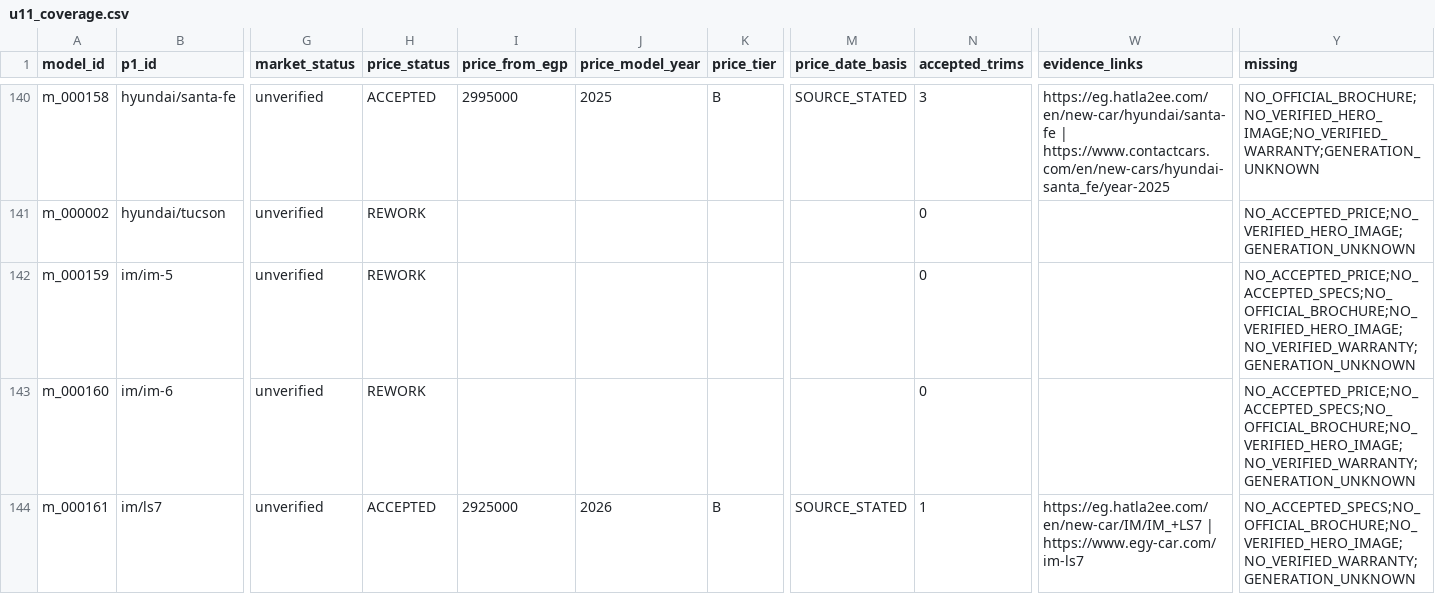
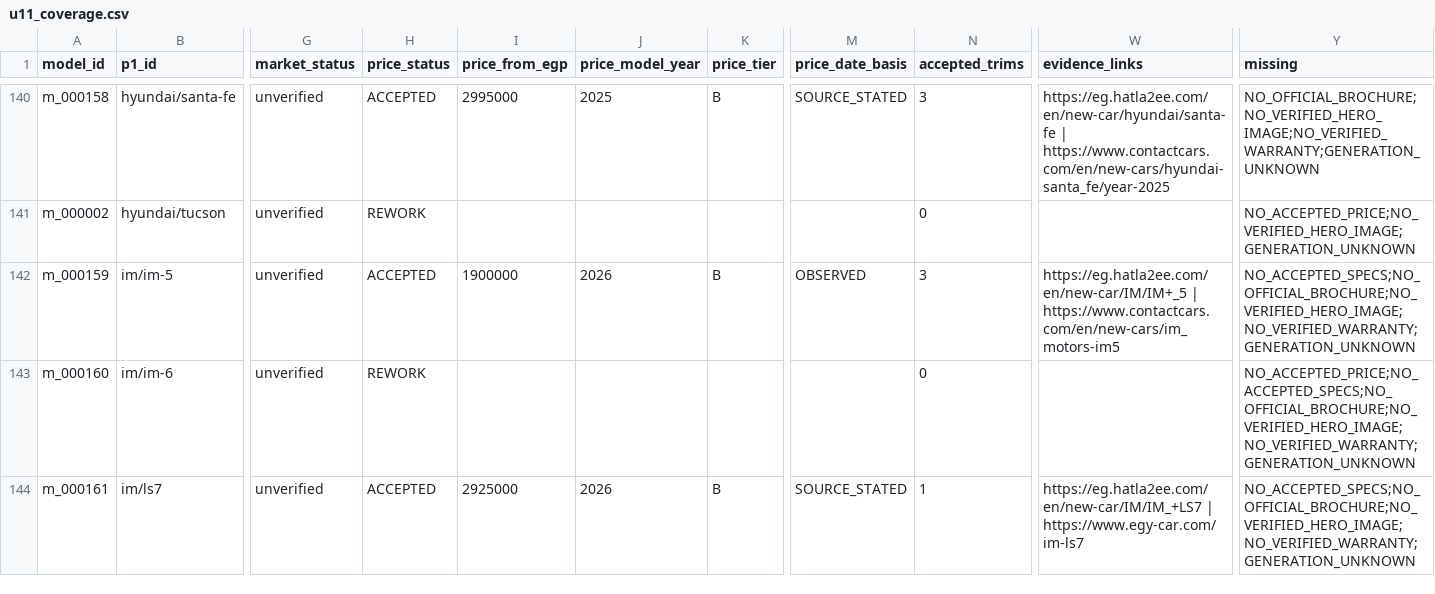
Before and after one commit to KingMega1/scratch, a CSV file: vehicle-data/review/u11_coverage.csv, drawn as a sheet; only a part is shown, gaps mark what is left out; the diff covers the shown part only; the diff names each change by its address in the sheet, - before the commit and + after, or states it on an @@ line.

```diff
--- a/vehicle-data/review/u11_coverage.csv
+++ b/vehicle-data/review/u11_coverage.csv
-H142 (price_status): REWORK
+H142 (price_status): ACCEPTED
-I142 (price_from_egp): (empty)
+I142 (price_from_egp): 1900000
-J142 (price_model_year): (empty)
+J142 (price_model_year): 2026
-K142 (price_tier): (empty)
+K142 (price_tier): B
-M142 (price_date_basis): (empty)
+M142 (price_date_basis): OBSERVED
-N142 (accepted_trims): 0
+N142 (accepted_trims): 3
-W142 (evidence_links): (empty)
+W142 (evidence_links): https://eg.hatla2ee.com/en/new-car/IM/IM+_5 | https://www.contactcars.com/en/new-cars/im_motors-im5
-Y142 (missing): NO_ACCEPTED_PRICE;NO_ACCEPTED_SPECS;NO_OFFICIAL_BROCHURE;NO_VERIFIED_HERO_IMAGE;NO_VERIFIED_WARRANTY;GENERATION_UNKNOWN
+Y142 (missing): NO_ACCEPTED_SPECS;NO_OFFICIAL_BROCHURE;NO_VERIFIED_HERO_IMAGE;NO_VERIFIED_WARRANTY;GENERATION_UNKNOWN
```
Also changed, not shown: 36 edited cells elsewhere in this file, 7 other files.
